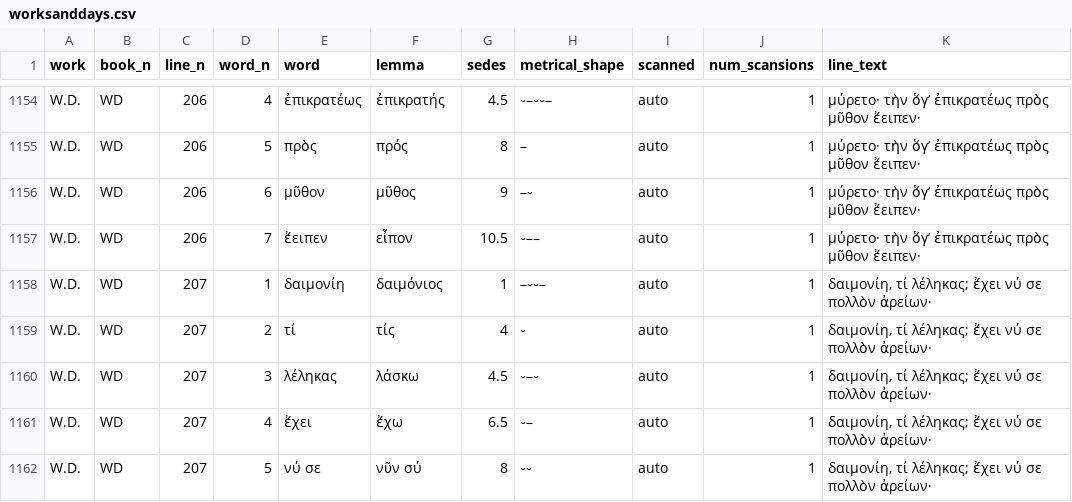
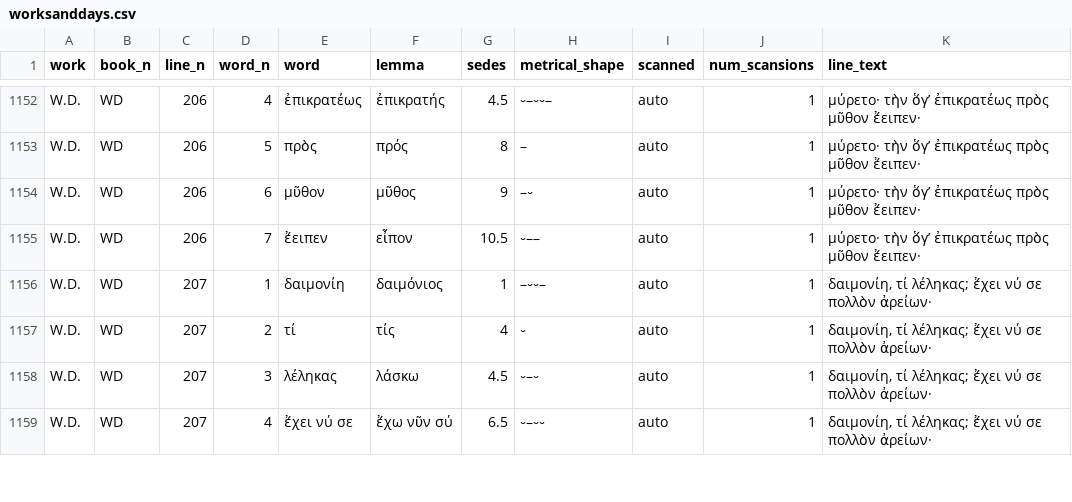
Before and after one commit to sasansom/epic-rhythm, a CSV file: corpus-appositive/worksanddays.csv, drawn as a sheet; only a part is shown, gaps mark what is left out; the diff covers the shown part only.

```diff
--- a/corpus-appositive/worksanddays.csv
+++ b/corpus-appositive/worksanddays.csv
@@ -1160,3 +1158,2 @@ W.D.,WD,207,2,τί,τίς,4,⏑,auto,1,"δαιμονίη, τί λέλ
 W.D.,WD,207,3,λέληκας,λάσκω,4.5,⏑–⏑,auto,1,"δαιμονίη, τί λέληκας; ἔχει νύ σε πολλὸν ἀρείων·"
-W.D.,WD,207,4,ἔχει,ἔχω,6.5,⏑–,auto,1,"δαιμονίη, τί λέληκας; ἔχει νύ σε πολλὸν ἀρείων·"
-W.D.,WD,207,5,νύ σε,νῦν σύ,8,⏑⏑,auto,1,"δαιμονίη, τί λέληκας; ἔχει νύ σε πολλὸν ἀρείων·"
+W.D.,WD,207,4,ἔχει νύ σε,ἔχω νῦν σύ,6.5,⏑–⏑⏑,auto,1,"δαιμονίη, τί λέληκας; ἔχει νύ σε πολλὸν ἀρείων·"
```
Also changed, not shown: 9 removed rows and 41 edited cells elsewhere in this file, corpus-appositive/aratus.csv, corpus-appositive/callimachushymns.csv, 12 other files.
